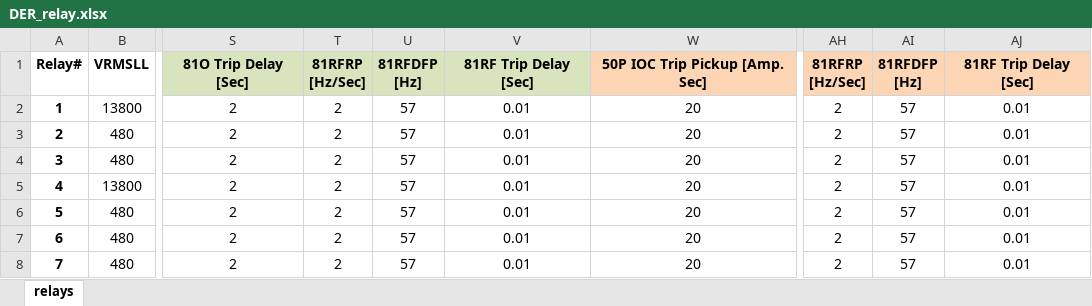
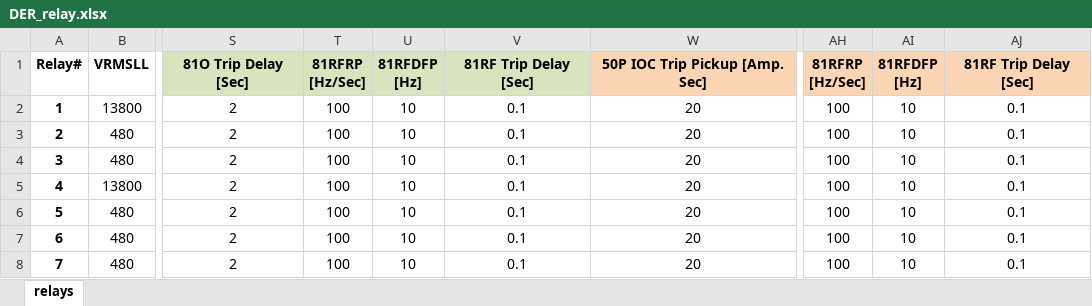
Before and after one commit to PowerSystemsHIL/EPHCC, an Excel workbook: DistributionSystems/SimulinkOpal/Banshee/relay_settings/DER_relay.xlsx, sheet relays, drawn as a sheet; only a part is shown, gaps mark what is left out; values as stored, in another font and other column widths than the file's, no borders; charts and pictures not drawn; the diff names each change by its address in the sheet, - before the commit and + after, or states it on an @@ line.

```diff
--- a/DistributionSystems/SimulinkOpal/Banshee/relay_settings/DER_relay.xlsx (sheet relays)
+++ b/DistributionSystems/SimulinkOpal/Banshee/relay_settings/DER_relay.xlsx (sheet relays)
-T2:T8: 2
+T2:T8: 100
-U2:U8: 57
+U2:U8: 10
-V2:V8: 0.01
+V2:V8: 0.1
-AH2:AH8: 2
+AH2:AH8: 100
-AI2:AI8: 57
+AI2:AI8: 10
-AJ2:AJ8: 0.01
+AJ2:AJ8: 0.1
```
Also changed, not shown: DistributionSystems/SimulinkOpal/Banshee/relay_settings/F0_relay_banshee.xlsx, DistributionSystems/SimulinkOpal/Banshee/relay_settings/F1_relay_banshee.xlsx, 14 other files.
